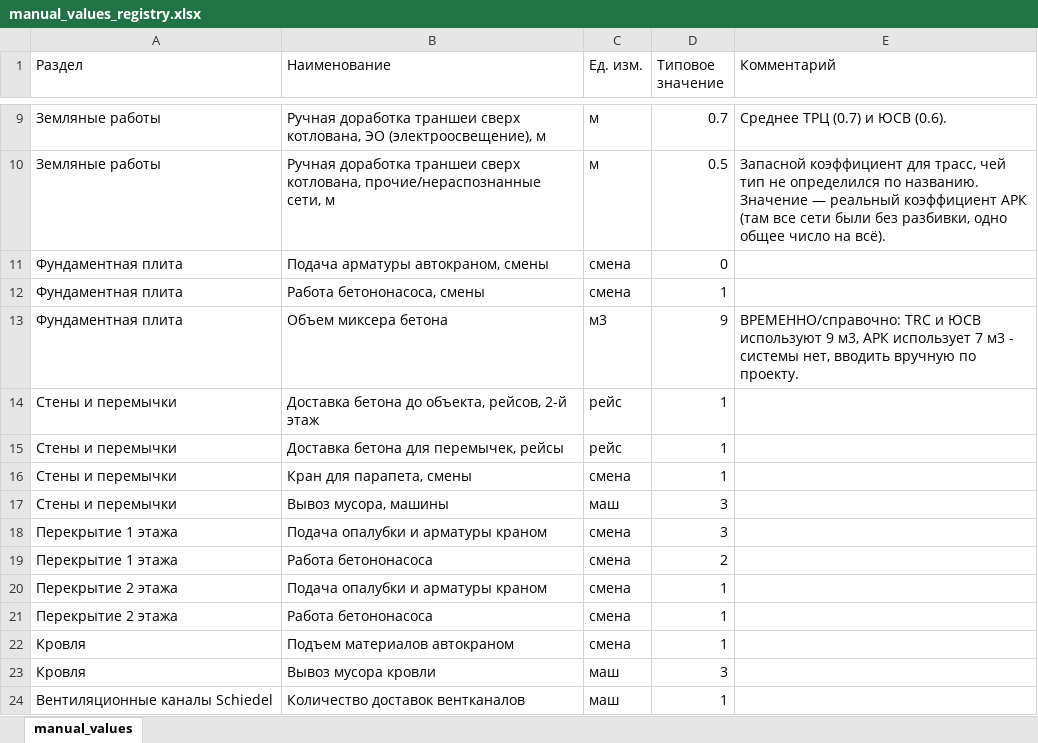
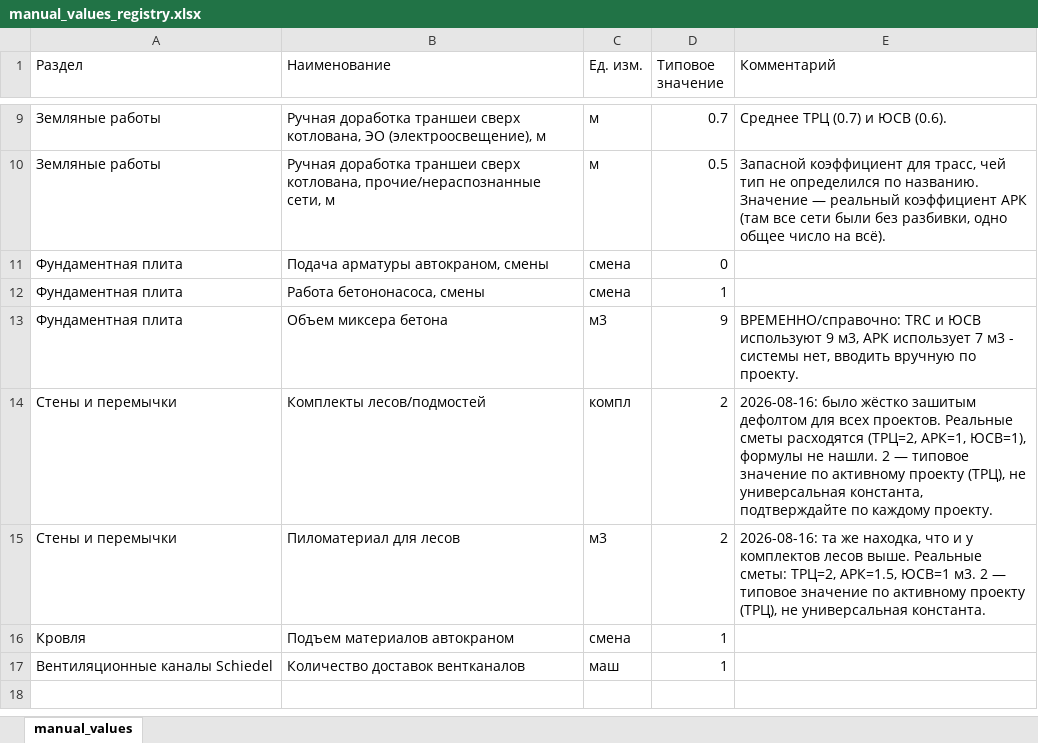
Before and after one commit to Tata-Tiana/ai-estimator-mvp, an Excel workbook: output/manual_values_registry.xlsx, sheet manual_values, drawn as a sheet; only a part is shown, gaps mark what is left out; values as stored, in another font and other column widths than the file's, no borders; charts and pictures not drawn; removed rows and columns are numbered as before the commit, all else as after; the diff names each change by its address in the sheet, - before the commit and + after, or states it on an @@ line.

Commit message:
P6 walls: scaffolding quantity/timber from hardcoded DEFAULT to manual review
scaffolding_setup_quantity/scaffolding_timber_quantity_m3 were a flat
DEFAULT (2 компл / 2 м3) applied unconditionally to every project.
Checked all 3 real delivered smetas: ТРЦ=2/2, АРК=1/1.5, ЮСВ=1/1 м3 -
genuinely different per project, no formula found (checked against
wall area, floor count, masonry volume - no clean correlation; one
stray unlabeled number found next to АРК's timber row didn't resolve
to anything identifiable elsewhere in that project's sheet).

Moved both to supplier_inputs (MANUAL_REVIEW), same pattern as
crane/pump shifts elsewhere: rendered on sheet 01-1 with a typical
value of 2/2 (matches the current active project, not claimed as a
universal constant) that Elena can override per project.
build_input.py now reads scalar_parameters for these two keys, falling
back to 2/2 only if genuinely unset - same fallback the sheet already
shows as the typical value, not a silently different number.

manual_values_registry.xlsx regenerated via regenerate_manual_values_
registry.py (also dropped 9 stale rows for sections not in the live
SECTION_ORDER, an overdue cleanup surfaced by running the script, not
something this change caused).

Verified on the real TRC workbook: scaffolding lines still compute
2.0/2.0, same 40000/43000₽ as before - zero money change for the
project actually being worked on. build_all_section_results.py
unaffected (still 6/7 succeed, same 1 known manual-input gate
elsewhere).

```diff
--- a/output/manual_values_registry.xlsx (sheet manual_values)
+++ b/output/manual_values_registry.xlsx (sheet manual_values)
-row 14: Стены и перемычки | Доставка бетона до объекта, рейсов, 2-й этаж | рейс | 1
-row 15: Стены и перемычки | Доставка бетона для перемычек, рейсы | рейс | 1
-row 16: Стены и перемычки | Кран для парапета, смены | смена | 1
-row 17: Стены и перемычки | Вывоз мусора, машины | маш | 3
-row 18: Перекрытие 1 этажа | Подача опалубки и арматуры краном | смена | 3
-row 19: Перекрытие 1 этажа | Работа бетононасоса | смена | 2
-row 20: Перекрытие 2 этажа | Подача опалубки и арматуры краном | смена | 1
-row 21: Перекрытие 2 этажа | Работа бетононасоса | смена | 1
+row 14: Стены и перемычки | Комплекты лесов/подмостей | компл | 2 | 2026-08-16: было жёстко зашитым дефолтом для всех проектов. Реальные сметы расходятся (ТРЦ=2, АРК=1, ЮСВ=1), формулы не нашли. 2 — типовое значение по активному проекту (ТРЦ), не универсальная константа, подтверждайте по каждому проекту.
+row 15: Стены и перемычки | Пиломатериал для лесов | м3 | 2 | 2026-08-16: та же находка, что и у комплектов лесов выше. Реальные сметы: ТРЦ=2, АРК=1.5, ЮСВ=1 м3. 2 — типовое значение по активному проекту (ТРЦ), не универсальная константа.
-row 23: Кровля | Вывоз мусора кровли | маш | 3
```
Also changed, not shown: hidden cells, charts or pictures, 2 other files.
